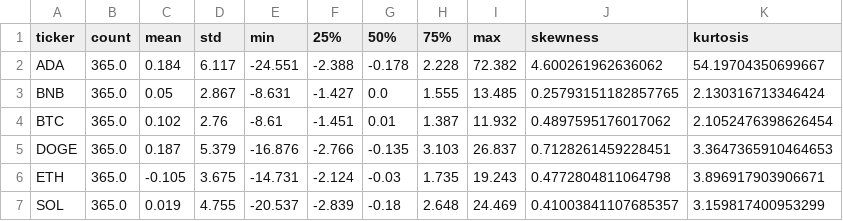
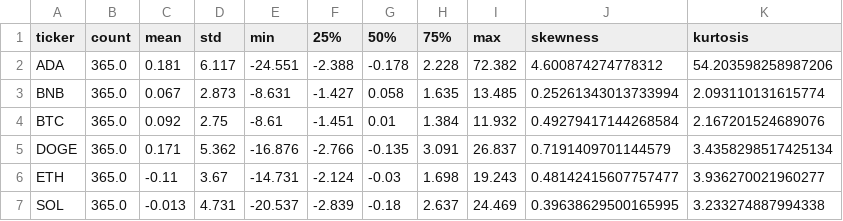
Before and after one commit to JohnnyH666/crypto-portfolio-data-engineering-project, a CSV file: data/station2/stage_2_descriptive_stats.csv, drawn as a sheet; only a part is shown; the diff covers the shown part only.

```diff
--- a/data/station2/stage_2_descriptive_stats.csv
+++ b/data/station2/stage_2_descriptive_stats.csv
@@ -1,7 +1,7 @@
 ticker,count,mean,std,min,25%,50%,75%,max,skewness,kurtosis
-ADA,365.0,0.184,6.117,-24.551,-2.388,-0.178,2.228,72.382,4.600261962636062,54.19704350699667
-BNB,365.0,0.05,2.867,-8.631,-1.427,0.0,1.555,13.485,0.25793151182857765,2.130316713346424
-BTC,365.0,0.102,2.76,-8.61,-1.451,0.01,1.387,11.932,0.4897595176017062,2.1052476398626454
-DOGE,365.0,0.187,5.379,-16.876,-2.766,-0.135,3.103,26.837,0.7128261459228451,3.3647365910464653
-ETH,365.0,-0.105,3.675,-14.731,-2.124,-0.03,1.735,19.243,0.4772804811064798,3.896917903906671
-SOL,365.0,0.019,4.755,-20.537,-2.839,-0.18,2.648,24.469,0.41003841107685357,3.159817400953299
+ADA,365.0,0.181,6.117,-24.551,-2.388,-0.178,2.228,72.382,4.600874274778312,54.203598258987206
+BNB,365.0,0.067,2.873,-8.631,-1.427,0.058,1.635,13.485,0.25261343013733994,2.093110131615774
+BTC,365.0,0.092,2.75,-8.61,-1.451,0.01,1.384,11.932,0.49279417144268584,2.167201524689076
+DOGE,365.0,0.171,5.362,-16.876,-2.766,-0.135,3.091,26.837,0.7191409701144579,3.4358298517425134
+ETH,365.0,-0.11,3.67,-14.731,-2.124,-0.03,1.698,19.243,0.48142415607757477,3.936270021960277
+SOL,365.0,-0.013,4.731,-20.537,-2.839,-0.18,2.637,24.469,0.39638629500165995,3.233274887994338
```
Also changed, not shown: 13 edited cells elsewhere in this file, data/station2/stage_2_crypto_data.csv, 15 other files.
